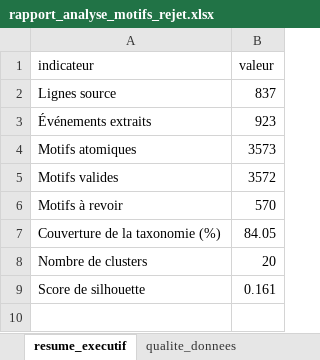
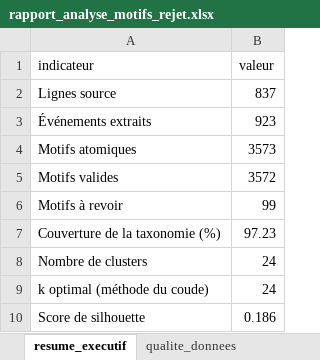
Before and after one commit to AlexDjoman/analyse_motifs_rejet, an Excel workbook: data/output/rapport_analyse_motifs_rejet.xlsx, sheet resume_executif, drawn as a sheet; values as stored, in another font and other column widths than the file's, no borders; addresses are those after the commit; the diff names each change by its address in the sheet, - before the commit and + after, or states it on an @@ line.

Commit message:
Feat:optimal

```diff
--- a/data/output/rapport_analyse_motifs_rejet.xlsx (sheet resume_executif)
+++ b/data/output/rapport_analyse_motifs_rejet.xlsx (sheet resume_executif)
-B6 (valeur): 570
+B6 (valeur): 99
-B7 (valeur): 84.05
+B7 (valeur): 97.23
-B8 (valeur): 20
+B8 (valeur): 24
+row 9: k optimal (méthode du coude) | 24
-B10 (valeur): 0.161
+B10 (valeur): 0.186
```
Also changed, not shown: sheet motifs_a_revoir, sheet motifs_details, sheet evolution_mensuelle, sheet themes_resume, sheet clusters, sheet themes_par_region, 2 more sheets, charts or pictures, 8 other files.
